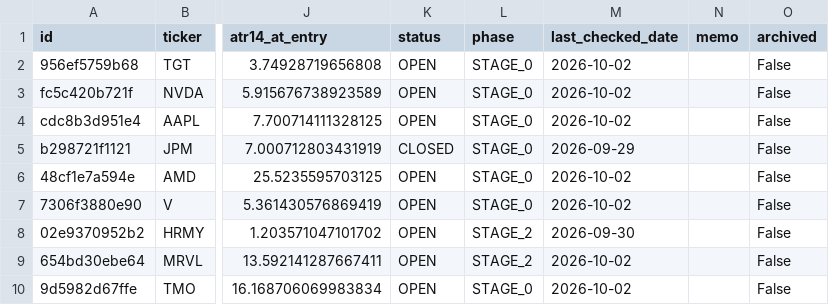
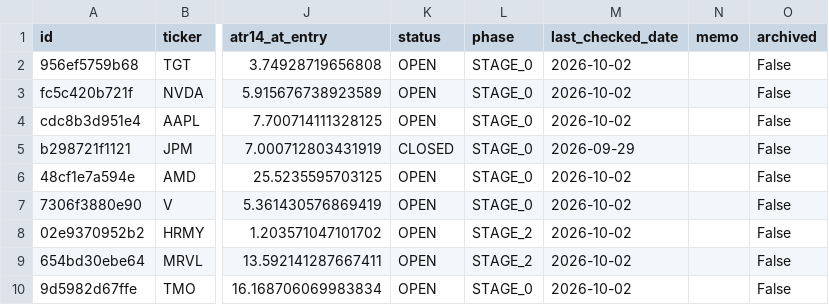
Before and after one commit to notepro8318-oss/-, a CSV file: topdown-strategy/quant_system/trade_journal.csv, drawn as a sheet; only a part is shown, gaps mark what is left out; the diff names each change by its address in the sheet, - before the commit and + after, or states it on an @@ line.

```diff
--- a/topdown-strategy/quant_system/trade_journal.csv
+++ b/topdown-strategy/quant_system/trade_journal.csv
-M8 (last_checked_date): 2026-09-30
+M8 (last_checked_date): 2026-10-02
```
